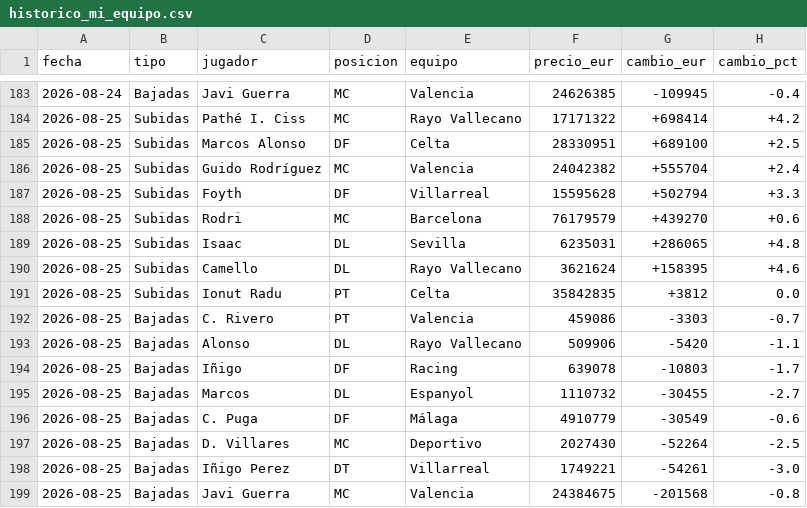
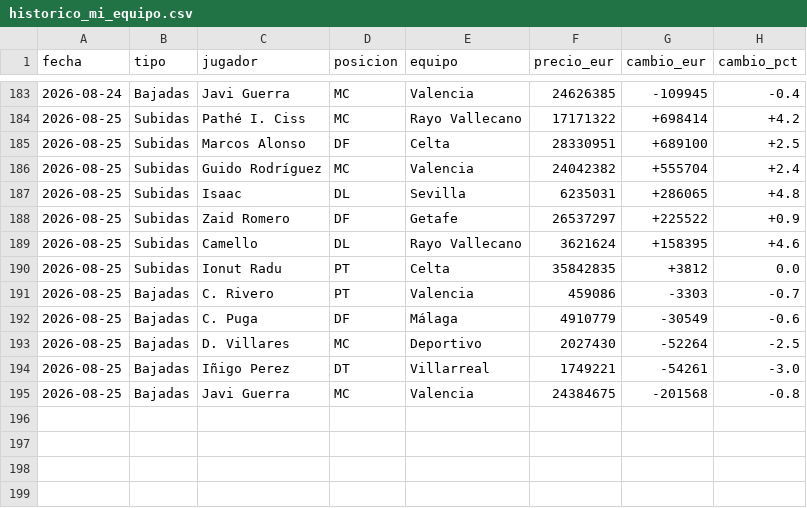
Before and after one commit to aquintero89/mercado-fantasy, a CSV file: historico_mi_equipo.csv, drawn as a sheet; only a part is shown, gaps mark what is left out; removed rows and columns are numbered as before the commit, all else as after; the diff names each change by its address in the sheet, - before the commit and + after, or states it on an @@ line.

```diff
--- a/historico_mi_equipo.csv
+++ b/historico_mi_equipo.csv
-row 187: 2026-08-25 | Subidas | Foyth | DF | Villarreal | 15595628 | +502794 | +3.3
-row 188: 2026-08-25 | Subidas | Rodri | MC | Barcelona | 76179579 | +439270 | +0.6
+row 188: 2026-08-25 | Subidas | Zaid Romero | DF | Getafe | 26537297 | +225522 | +0.9
-row 193: 2026-08-25 | Bajadas | Alonso | DL | Rayo Vallecano | 509906 | -5420 | -1.1
-row 194: 2026-08-25 | Bajadas | Iñigo | DF | Racing | 639078 | -10803 | -1.7
-row 195: 2026-08-25 | Bajadas | Marcos | DL | Espanyol | 1110732 | -30455 | -2.7
```
Also changed, not shown: historico.csv, mercado_2026-08-25.csv, 1 other file.
